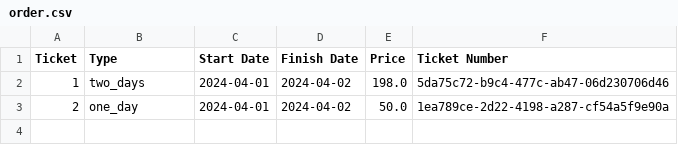
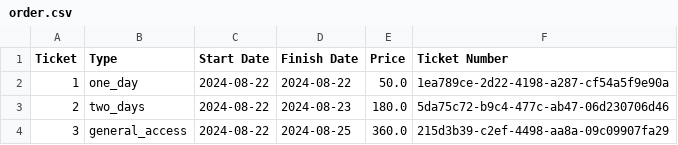
Before and after one commit to PS2024-30238-Velicea-Andreea-Ioana/PS2024_30238_Velicea_Andreea_Ioana_Assignment_2, a CSV file: order.csv, drawn as a sheet.

```diff
--- a/order.csv
+++ b/order.csv
@@ -1,3 +1,4 @@
 Ticket,Type,Start Date,Finish Date,Price,Ticket Number
-1,two_days,2024-04-01,2024-04-02,198.0,5da75c72-b9c4-477c-ab47-06d230706d46
-2,one_day,2024-04-01,2024-04-02,50.0,1ea789ce-2d22-4198-a287-cf54a5f9e90a
+1,one_day,2024-08-22,2024-08-22,50.0,1ea789ce-2d22-4198-a287-cf54a5f9e90a
+2,two_days,2024-08-22,2024-08-23,180.0,5da75c72-b9c4-477c-ab47-06d230706d46
+3,general_access,2024-08-22,2024-08-25,360.0,215d3b39-c2ef-4498-aa8a-09c09907fa29
```
Also changed, not shown: 6 other files.
